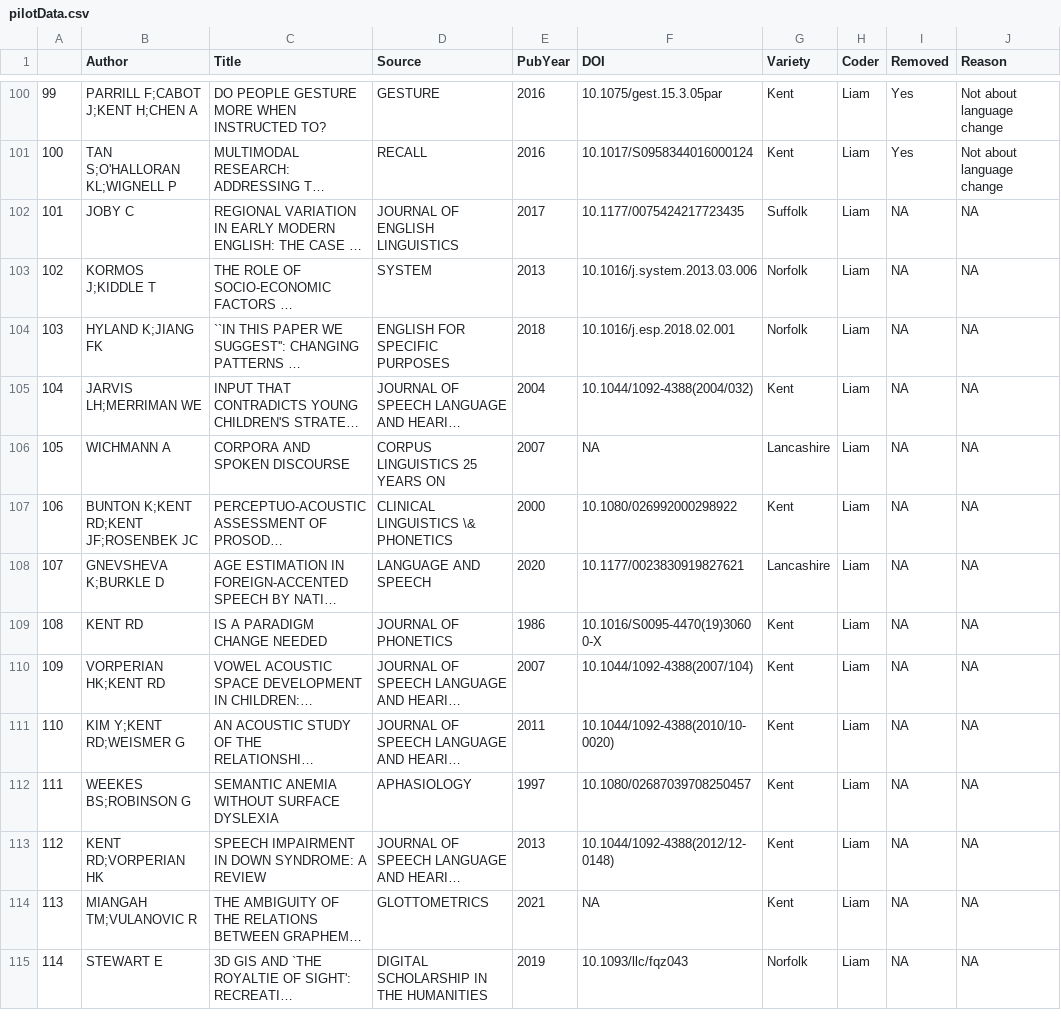
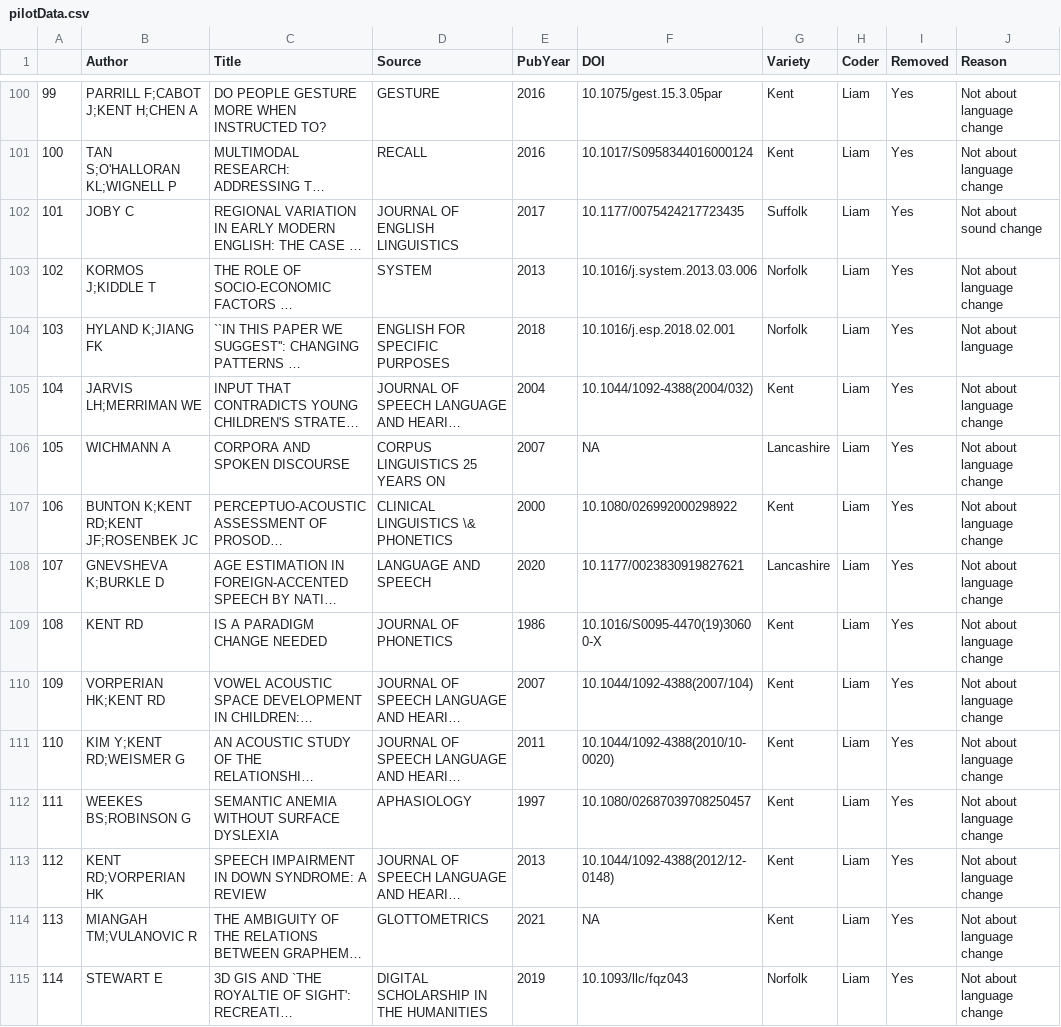
Before and after one commit to LiamKeeble/MinorityReport, a CSV file: pilotData.csv, drawn as a sheet; only a part is shown, gaps mark what is left out; long unchanged cells end in …; the diff covers the shown part only; the diff names each change by its address in the sheet, - before the commit and + after, or states it on an @@ line.

Commit message:
pilot assess LK

```diff
--- a/pilotData.csv
+++ b/pilotData.csv
-I102:I115 (Removed): NA
+I102:I115 (Removed): Yes
-J102 (Reason): NA
+J102 (Reason): Not about sound change
-J103 (Reason): NA
+J103 (Reason): Not about language change
-J104 (Reason): NA
+J104 (Reason): Not about language
-J105:J115 (Reason): NA
+J105:J115 (Reason): Not about language change
```
Also changed, not shown: 89 edited cells elsewhere in this file.
